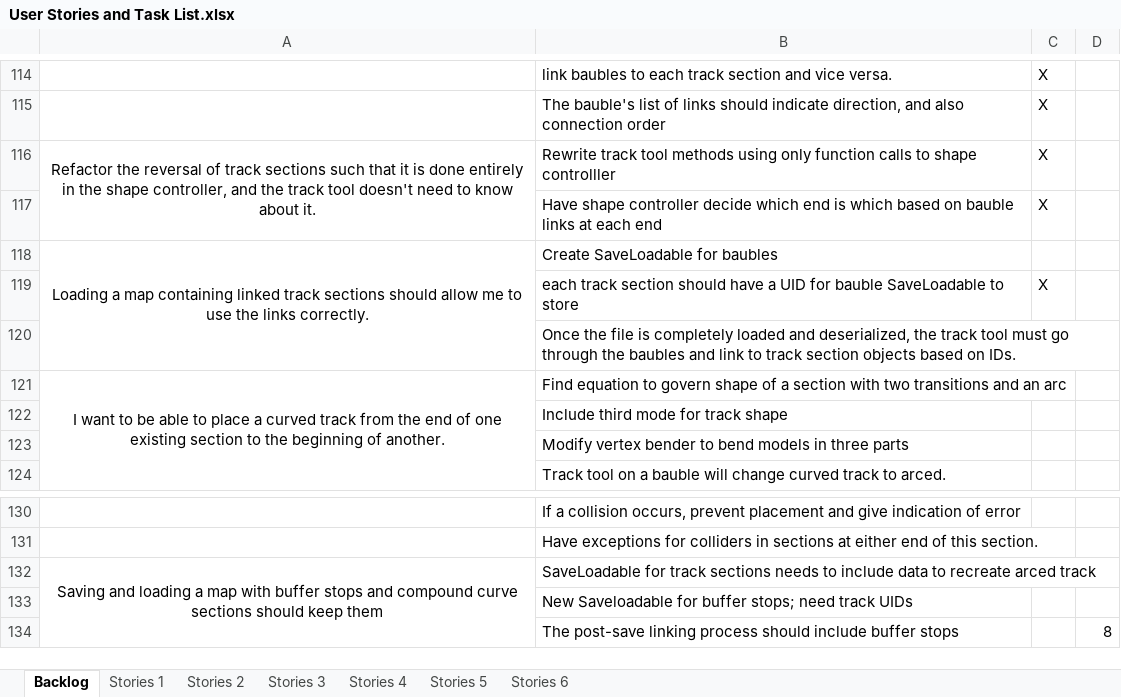
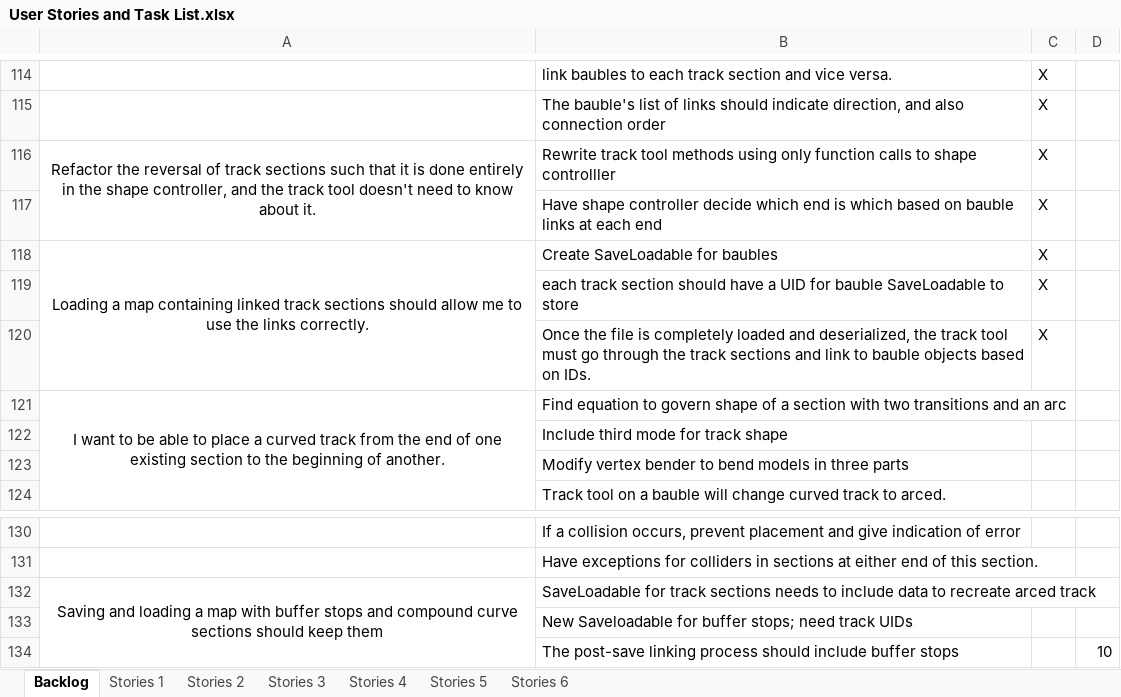
Before and after one commit to TurkeyXIII/Trains, an Excel workbook: Docs/User Stories and Task List.xlsx, sheet Backlog, drawn as a sheet; only a part is shown, gaps mark what is left out; values as stored, in another font and other column widths than the file's, no borders; removed rows and columns are numbered as before the commit, all else as after; the diff names each change by its address in the sheet, - before the commit and + after, or states it on an @@ line.

Commit message:
Bauble links and track shapes are (finally) loading properly.

```diff
--- a/Docs/User Stories and Task List.xlsx (sheet Backlog)
+++ b/Docs/User Stories and Task List.xlsx (sheet Backlog)
-C118: (empty)
+C118: X
-row 120:  | Once the file is completely loaded and deserialized, the track tool must go through the baubles and link to track section objects based on IDs.
+row 120:  | Once the file is completely loaded and deserialized, the track tool must go through the track sections and link to bauble objects based on IDs. | X
-D134: 8
+D134: 10
```
Also changed, not shown: sheet Stories 6, 10 other files.
